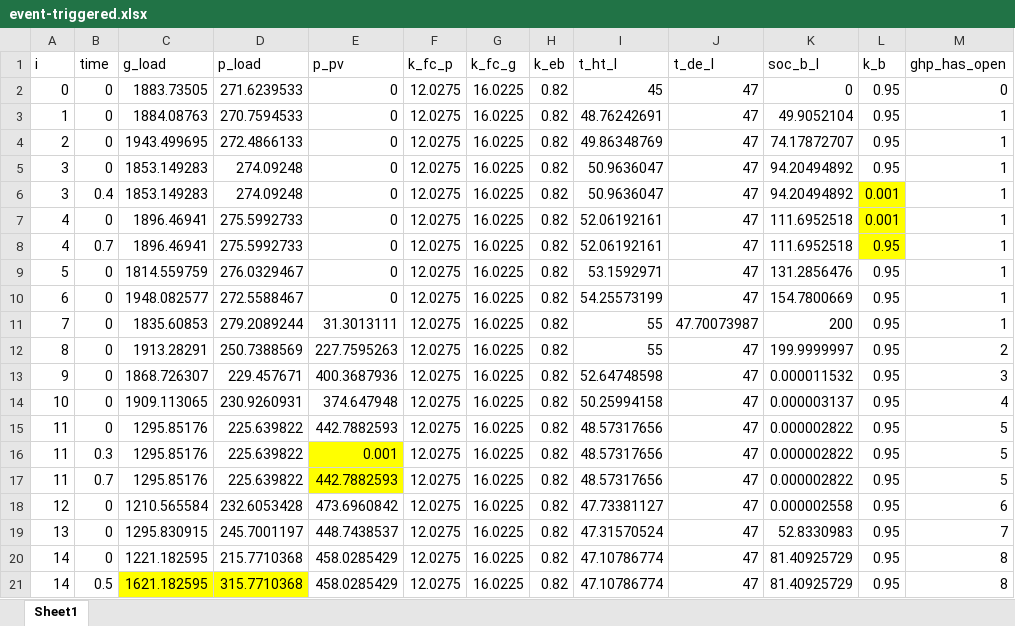
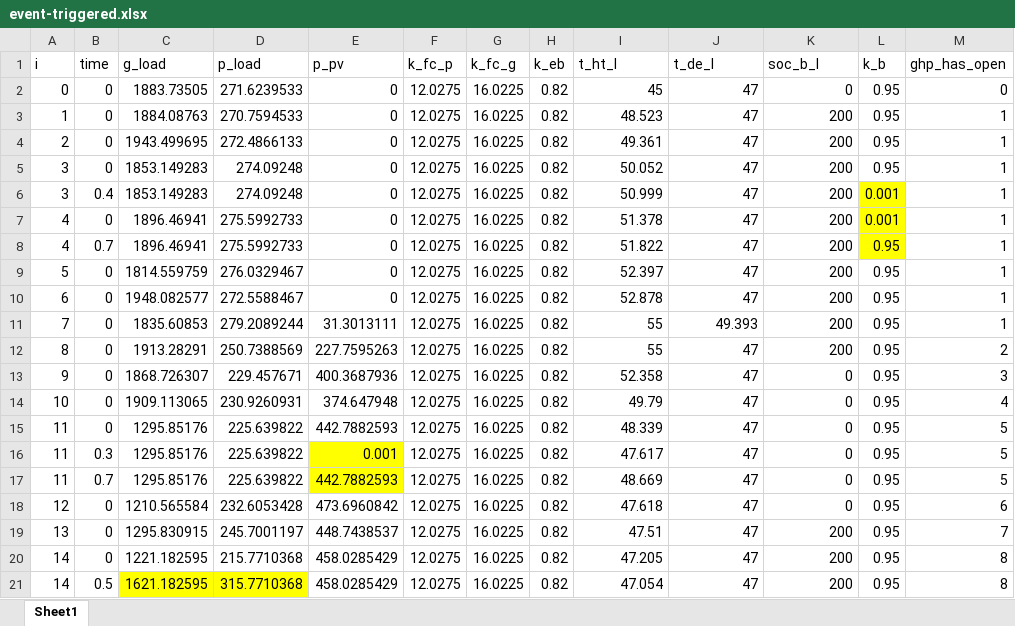
Before and after one commit to gwyxjtu/optimization-MPC, an Excel workbook: input_720/cacET/event-triggered.xlsx, sheet Sheet1, drawn as a sheet; only a part is shown; values as stored, in another font and other column widths than the file's, no borders; the diff covers the shown part only; the diff names each change by its address in the sheet, - before the commit and + after, or states it on an @@ line.

```diff
--- a/input_720/cacET/event-triggered.xlsx (sheet Sheet1)
+++ b/input_720/cacET/event-triggered.xlsx (sheet Sheet1)
-I3 (t_ht_l): 48.76242691
+I3 (t_ht_l): 48.523
-K3 (soc_b_l): 49.9052104
+K3 (soc_b_l): 200
-I4 (t_ht_l): 49.86348769
+I4 (t_ht_l): 49.361
-K4 (soc_b_l): 74.17872707
+K4 (soc_b_l): 200
-I5 (t_ht_l): 50.9636047
+I5 (t_ht_l): 50.052
-K5:K6 (soc_b_l): 94.20494892
+K5:K6 (soc_b_l): 200
-I6 (t_ht_l): 50.9636047
+I6 (t_ht_l): 50.999
-I7 (t_ht_l): 52.06192161
+I7 (t_ht_l): 51.378
-K7:K8 (soc_b_l): 111.6952518
+K7:K8 (soc_b_l): 200
-I8 (t_ht_l): 52.06192161
+I8 (t_ht_l): 51.822
-I9 (t_ht_l): 53.1592971
+I9 (t_ht_l): 52.397
-K9 (soc_b_l): 131.2856476
+K9 (soc_b_l): 200
-I10 (t_ht_l): 54.25573199
+I10 (t_ht_l): 52.878
-K10 (soc_b_l): 154.7800669
+K10 (soc_b_l): 200
-J11 (t_de_l): 47.70073987
+J11 (t_de_l): 49.393
-K12 (soc_b_l): 199.9999997
+K12 (soc_b_l): 200
-I13 (t_ht_l): 52.64748598
+I13 (t_ht_l): 52.358
-K13 (soc_b_l): 0.000011532
+K13 (soc_b_l): 0
-I14 (t_ht_l): 50.25994158
+I14 (t_ht_l): 49.79
-K14 (soc_b_l): 0.000003137
+K14 (soc_b_l): 0
-I15 (t_ht_l): 48.57317656
+I15 (t_ht_l): 48.339
-K15:K17 (soc_b_l): 0.000002822
+K15:K17 (soc_b_l): 0
-I16 (t_ht_l): 48.57317656
+I16 (t_ht_l): 47.617
-I17 (t_ht_l): 48.57317656
+I17 (t_ht_l): 48.669
-I18 (t_ht_l): 47.73381127
+I18 (t_ht_l): 47.618
-K18 (soc_b_l): 0.000002558
+K18 (soc_b_l): 0
-I19 (t_ht_l): 47.31570524
+I19 (t_ht_l): 47.51
-K19 (soc_b_l): 52.8330983
+K19 (soc_b_l): 200
-I20 (t_ht_l): 47.10786774
+I20 (t_ht_l): 47.205
-K20:K21 (soc_b_l): 81.40925729
+K20:K21 (soc_b_l): 200
-I21 (t_ht_l): 47.10786774
+I21 (t_ht_l): 47.054
```
Also changed, not shown: 26 edited cells elsewhere in this sheet, 7 other files.
